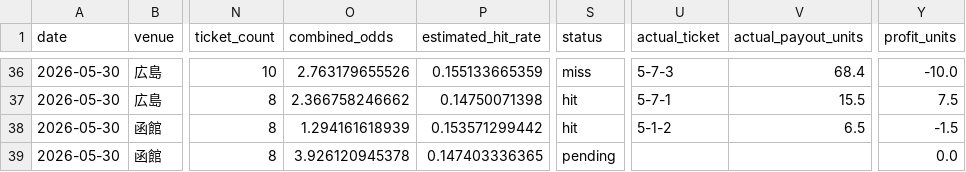
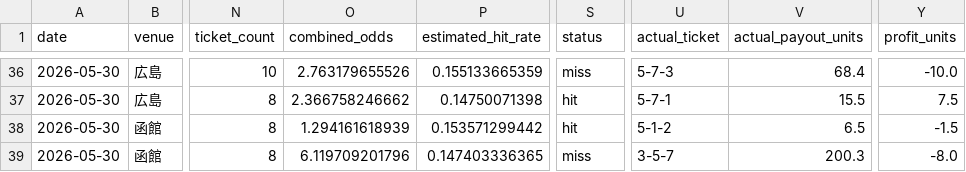
Before and after one commit to t-nonomura/keirin-ai-forward-report, a CSV file: data/history.csv, drawn as a sheet; only a part is shown, gaps mark what is left out; the diff names each change by its address in the sheet, - before the commit and + after, or states it on an @@ line.

```diff
--- a/data/history.csv
+++ b/data/history.csv
-O39 (combined_odds): 3.926120945378
+O39 (combined_odds): 6.119709201796
-S39 (status): pending
+S39 (status): miss
-U39 (actual_ticket): (empty)
+U39 (actual_ticket): 3-5-7
-V39 (actual_payout_units): (empty)
+V39 (actual_payout_units): 200.3
-Y39 (profit_units): 0.0
+Y39 (profit_units): -8.0
```
Also changed, not shown: data/live_state/2026-05-30/settled_predictions.csv, 6 other files.
